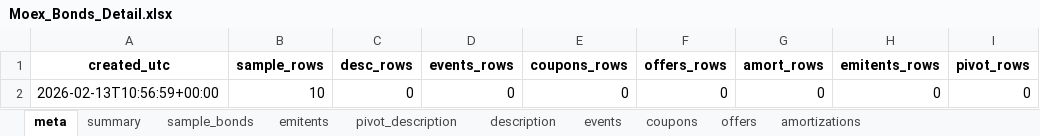
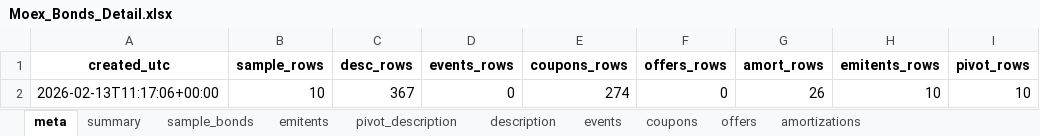
Before and after one commit to Habosjob/Vibe, an Excel workbook: Moex_Bonds_Detail.xlsx, sheet meta, drawn as a sheet; values as stored, in another font and other column widths than the file's, no borders; removed rows and columns are numbered as before the commit, all else as after; the diff names each change by its address in the sheet, - before the commit and + after, or states it on an @@ line.

```diff
--- a/Moex_Bonds_Detail.xlsx (sheet meta)
+++ b/Moex_Bonds_Detail.xlsx (sheet meta)
-row 2: 2026-02-13T10:56:59+00:00 | 10 | 0 | 0 | 0 | 0 | 0 | 0 | 0
+row 2: 2026-02-13T11:17:06+00:00 | 10 | 367 | 0 | 274 | 0 | 26 | 10 | 10
```
Also changed, not shown: sheet coupons, sheet description, sheet pivot_description, sheet amortizations, sheet summary, sheet emitents, Moex_Bonds.xlsx, 7 other files.
